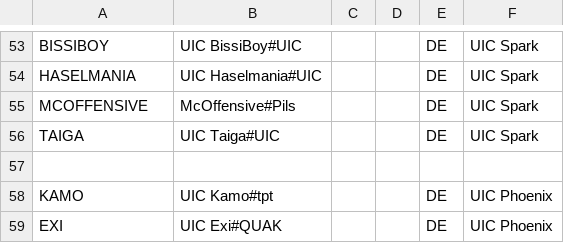
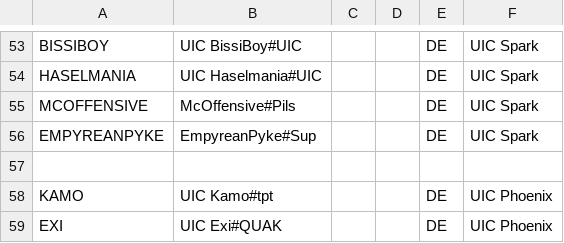
Before and after one commit to UICMaster/UIC_ANALYSIS_FRONTEND, a CSV file: data/players.csv, drawn as a sheet; only a part is shown, gaps mark what is left out.

```diff
--- a/data/players.csv
+++ b/data/players.csv
@@ -55,3 +55,3 @@ HASELMANIA,UIC Haselmania#UIC,,,DE,UIC Spark
 MCOFFENSIVE,McOffensive#Pils,,,DE,UIC Spark
-TAIGA,UIC Taiga#UIC,,,DE,UIC Spark
+EMPYREANPYKE,EmpyreanPyke#Sup,,,DE,UIC Spark
 ,,,,,
```
